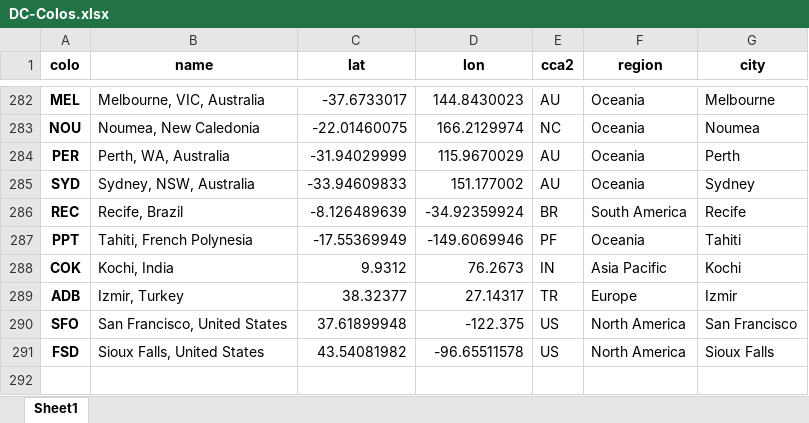
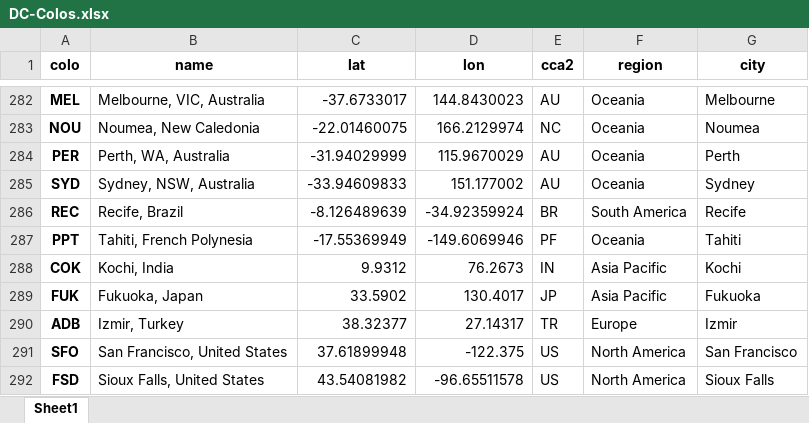
Before and after one commit to Netrvin/cloudflare-colo-list, an Excel workbook: DC-Colos.xlsx, sheet Sheet1, drawn as a sheet; only a part is shown, gaps mark what is left out; values as stored, in another font and other column widths than the file's, no borders; the diff names each change by its address in the sheet, - before the commit and + after, or states it on an @@ line.

```diff
--- a/DC-Colos.xlsx (sheet Sheet1)
+++ b/DC-Colos.xlsx (sheet Sheet1)
+row 289: FUK | Fukuoka, Japan | 33.5902 | 130.4017 | JP | Asia Pacific | Fukuoka
```
Also changed, not shown: 3 other files.
